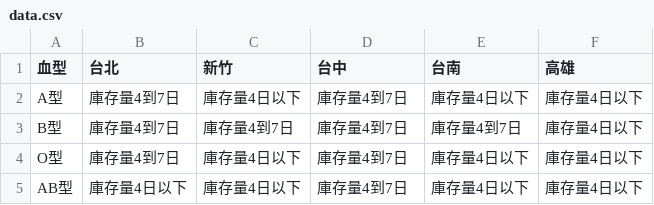
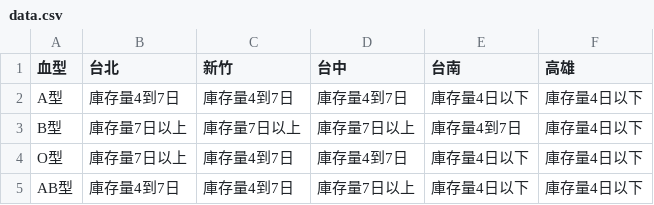
Before and after one commit to changjonathanc/blood-taiwan, a CSV file: data.csv, drawn as a sheet.

```diff
--- a/data.csv
+++ b/data.csv
@@ -1,5 +1,5 @@
 血型,台北,新竹,台中,台南,高雄
-A型,庫存量4到7日,庫存量4日以下,庫存量4到7日,庫存量4日以下,庫存量4日以下
-B型,庫存量4到7日,庫存量4到7日,庫存量4到7日,庫存量4到7日,庫存量4日以下
-O型,庫存量4到7日,庫存量4日以下,庫存量4到7日,庫存量4日以下,庫存量4日以下
-AB型,庫存量4日以下,庫存量4日以下,庫存量4到7日,庫存量4日以下,庫存量4日以下
+A型,庫存量4到7日,庫存量4到7日,庫存量4到7日,庫存量4日以下,庫存量4日以下
+B型,庫存量7日以上,庫存量7日以上,庫存量7日以上,庫存量4到7日,庫存量4日以下
+O型,庫存量7日以上,庫存量4到7日,庫存量4到7日,庫存量4日以下,庫存量4日以下
+AB型,庫存量4到7日,庫存量4到7日,庫存量7日以上,庫存量4日以下,庫存量4日以下
```
Also changed, not shown: 1 other file.
